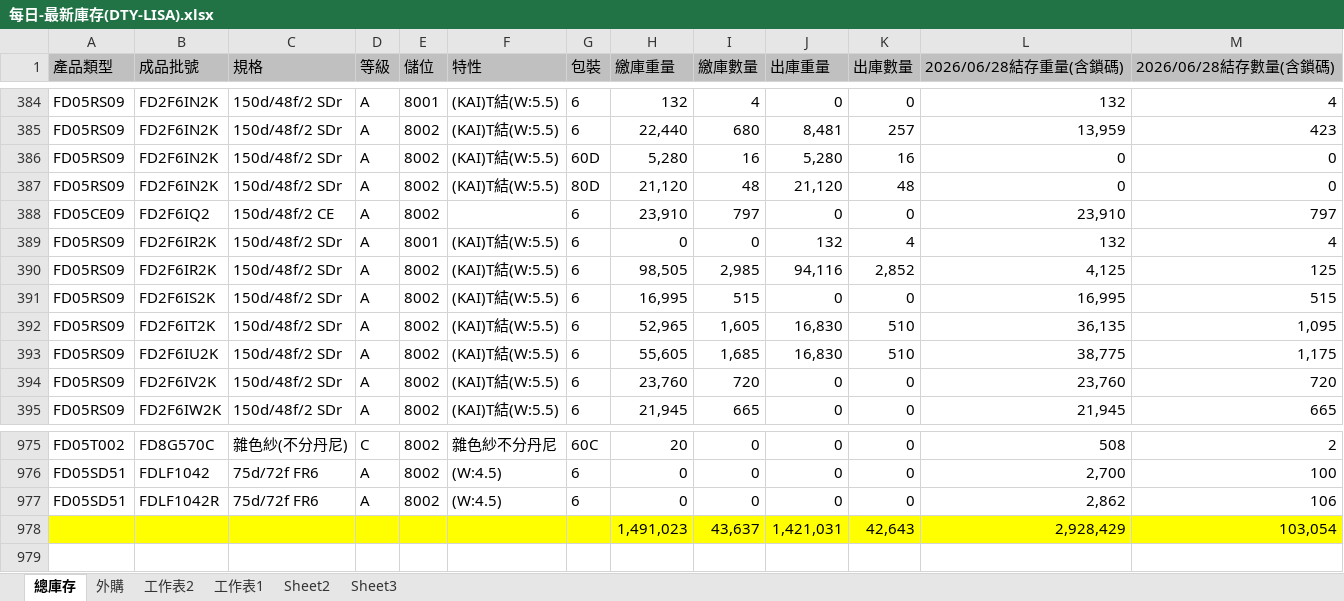
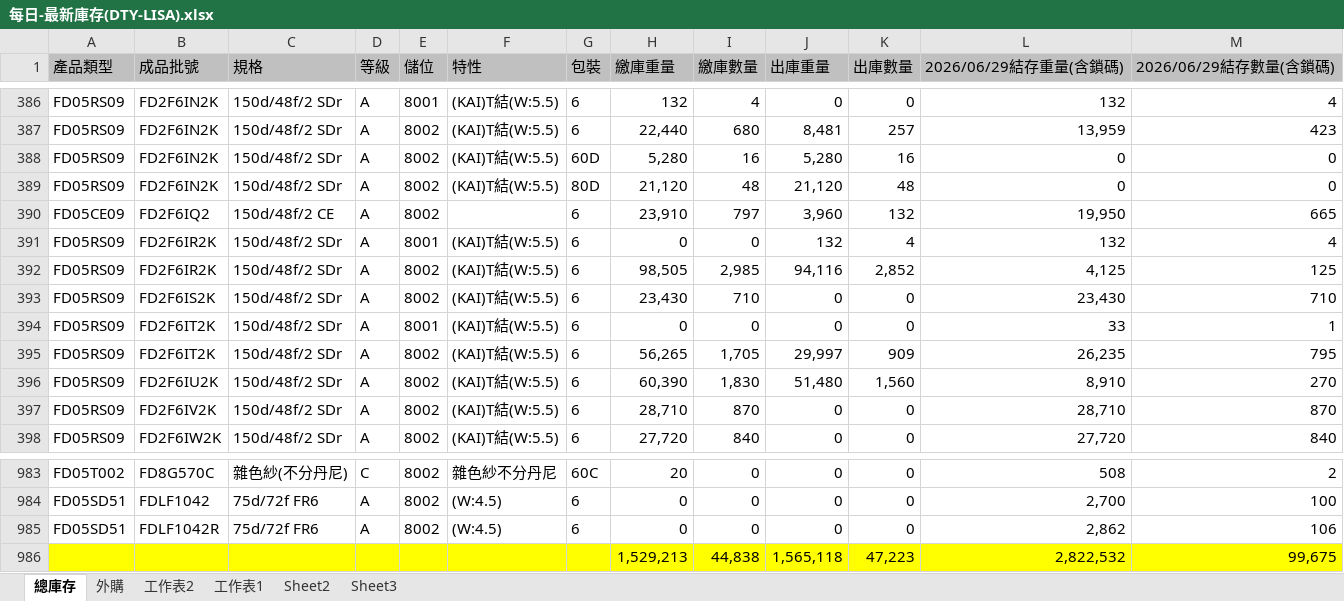
Before and after one commit to blaze0207/product-schedule, an Excel workbook: 每日-最新庫存(DTY-LISA).xlsx, sheet 總庫存, drawn as a sheet; only a part is shown, gaps mark what is left out; values as stored, in another font and other column widths than the file's, no borders; removed rows and columns are numbered as before the commit, all else as after; the diff covers the shown part only; the diff names each change by its address in the sheet, - before the commit and + after, or states it on an @@ line.

```diff
--- a/每日-最新庫存(DTY-LISA).xlsx (sheet 總庫存)
+++ b/每日-最新庫存(DTY-LISA).xlsx (sheet 總庫存)
-L1: 2026/06/28結存重量(含鎖碼)
+L1: 2026/06/29結存重量(含鎖碼)
-M1: 2026/06/28結存數量(含鎖碼)
+M1: 2026/06/29結存數量(含鎖碼)
-J390 (出庫重量): 0
+J390 (出庫重量): 3,960
-K390 (出庫數量): 0
+K390 (出庫數量): 132
-L390 (2026/06/29結存重量(含鎖碼)): 23,910
+L390 (2026/06/29結存重量(含鎖碼)): 19,950
-M390 (2026/06/29結存數量(含鎖碼)): 797
+M390 (2026/06/29結存數量(含鎖碼)): 665
-H393 (繳庫重量): 16,995
+H393 (繳庫重量): 23,430
-I393 (繳庫數量): 515
+I393 (繳庫數量): 710
-L393 (2026/06/29結存重量(含鎖碼)): 16,995
+L393 (2026/06/29結存重量(含鎖碼)): 23,430
-M393 (2026/06/29結存數量(含鎖碼)): 515
+M393 (2026/06/29結存數量(含鎖碼)): 710
+row 394: FD05RS09 | FD2F6IT2K | 150d/48f/2 SDr | A | 8001 | (KAI)T結(W:5.5) | 6 | 0 | 0 | 0 | 0 | 33 | 1
-H395 (繳庫重量): 52,965
+H395 (繳庫重量): 56,265
-I395 (繳庫數量): 1,605
+I395 (繳庫數量): 1,705
-J395 (出庫重量): 16,830
+J395 (出庫重量): 29,997
-K395 (出庫數量): 510
+K395 (出庫數量): 909
-L395 (2026/06/29結存重量(含鎖碼)): 36,135
+L395 (2026/06/29結存重量(含鎖碼)): 26,235
-M395 (2026/06/29結存數量(含鎖碼)): 1,095
+M395 (2026/06/29結存數量(含鎖碼)): 795
-H396 (繳庫重量): 55,605
+H396 (繳庫重量): 60,390
-I396 (繳庫數量): 1,685
+I396 (繳庫數量): 1,830
-J396 (出庫重量): 16,830
+J396 (出庫重量): 51,480
-K396 (出庫數量): 510
+K396 (出庫數量): 1,560
-L396 (2026/06/29結存重量(含鎖碼)): 38,775
+L396 (2026/06/29結存重量(含鎖碼)): 8,910
-M396 (2026/06/29結存數量(含鎖碼)): 1,175
+M396 (2026/06/29結存數量(含鎖碼)): 270
-H397 (繳庫重量): 23,760
+H397 (繳庫重量): 28,710
-I397 (繳庫數量): 720
+I397 (繳庫數量): 870
-L397 (2026/06/29結存重量(含鎖碼)): 23,760
+L397 (2026/06/29結存重量(含鎖碼)): 28,710
-M397 (2026/06/29結存數量(含鎖碼)): 720
+M397 (2026/06/29結存數量(含鎖碼)): 870
-H398 (繳庫重量): 21,945
+H398 (繳庫重量): 27,720
-I398 (繳庫數量): 665
+I398 (繳庫數量): 840
-L398 (2026/06/29結存重量(含鎖碼)): 21,945
+L398 (2026/06/29結存重量(含鎖碼)): 27,720
-M398 (2026/06/29結存數量(含鎖碼)): 665
+M398 (2026/06/29結存數量(含鎖碼)): 840
-row 978:  |  |  |  |  |  |  | 1,491,023 | 43,637 | 1,421,031 | 42,643 | 2,928,429 | 103,054
+row 986:  |  |  |  |  |  |  | 1,529,213 | 44,838 | 1,565,118 | 47,223 | 2,822,532 | 99,675
```
Also changed, not shown: 8 added rows, 1 removed row and 188 edited cells elsewhere in this sheet, sheet 工作表2, sheet 外購, DTY Jul26產銷260629-1100+500+120_clear.xlsx, 絲八科-庫存表115.06.xlsx, 4 other files.
